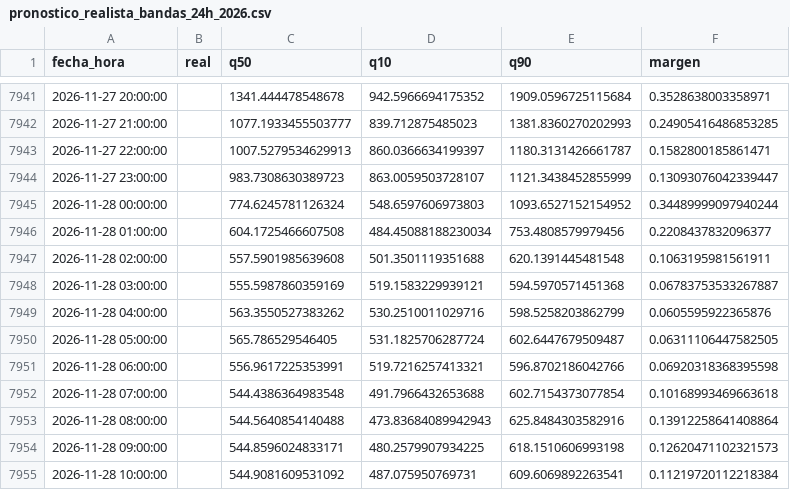
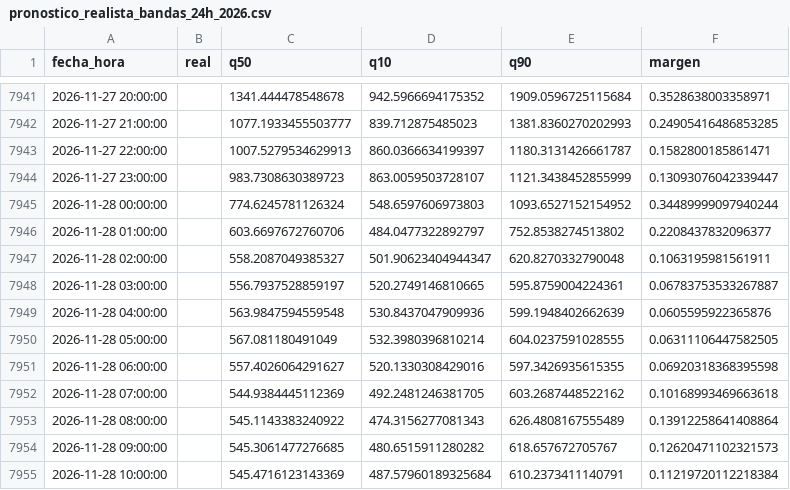
Before and after one commit to Ziskito/xm-spot-price-predictor, a CSV file: data/processed/resultados/pronostico_realista_bandas_24h_2026.csv, drawn as a sheet; only a part is shown, gaps mark what is left out; the diff covers the shown part only.

```diff
--- a/data/processed/resultados/pronostico_realista_bandas_24h_2026.csv
+++ b/data/processed/resultados/pronostico_realista_bandas_24h_2026.csv
@@ -7945,11 +7945,11 @@ fecha_hora,real,q50,q10,q90,margen
 2026-11-28 00:00:00,,774.6245781126324,548.6597606973803,1093.6527152154952,0.34489999097940244
-2026-11-28 01:00:00,,604.1725466607508,484.45088188230034,753.4808579979456,0.2208437832096377
-2026-11-28 02:00:00,,557.5901985639608,501.3501119351688,620.1391445481548,0.1063195981561911
-2026-11-28 03:00:00,,555.5987860359169,519.1583229939121,594.5970571451368,0.06783753533267887
-2026-11-28 04:00:00,,563.3550527383262,530.2510011029716,598.5258203862799,0.0605595922365876
-2026-11-28 05:00:00,,565.786529546405,531.1825706287724,602.6447679509487,0.06311106447582505
-2026-11-28 06:00:00,,556.9617225353991,519.7216257413321,596.8702186042766,0.06920318368395598
-2026-11-28 07:00:00,,544.4386364983548,491.7966432653688,602.7154373077854,0.10168993469663618
-2026-11-28 08:00:00,,544.5640854140488,473.83684089942943,625.8484303582916,0.13912258641408864
-2026-11-28 09:00:00,,544.8596024833171,480.2579907934225,618.1510606993198,0.12620471102321573
-2026-11-28 10:00:00,,544.9081609531092,487.075950769731,609.6069892263541,0.11219720112218384
+2026-11-28 01:00:00,,603.6697672760706,484.0477322892797,752.8538274513802,0.2208437832096377
+2026-11-28 02:00:00,,558.2087049385327,501.90623404944347,620.8270332790048,0.1063195981561911
+2026-11-28 03:00:00,,556.7937528859197,520.2749146810665,595.8759004224361,0.06783753533267887
+2026-11-28 04:00:00,,563.9847594559548,530.8437047909936,599.1948402662639,0.0605595922365876
+2026-11-28 05:00:00,,567.081180491049,532.3980396810214,604.0237591028555,0.06311106447582505
+2026-11-28 06:00:00,,557.4026064291627,520.1330308429016,597.3426935615355,0.06920318368395598
+2026-11-28 07:00:00,,544.9384445112369,492.2481246381705,603.2687448522162,0.10168993469663618
+2026-11-28 08:00:00,,545.1143383240922,474.3156277081343,626.4808167555489,0.13912258641408864
+2026-11-28 09:00:00,,545.3061477276685,480.6515911280282,618.657672705767,0.12620471102321573
+2026-11-28 10:00:00,,545.4716123143369,487.57960189325684,610.2373411140791,0.11219720112218384
```
Also changed, not shown: 42 edited cells elsewhere in this file, data/processed/resultados/pronostico_realista_bandas_72h_2026.csv, 5 other files.
